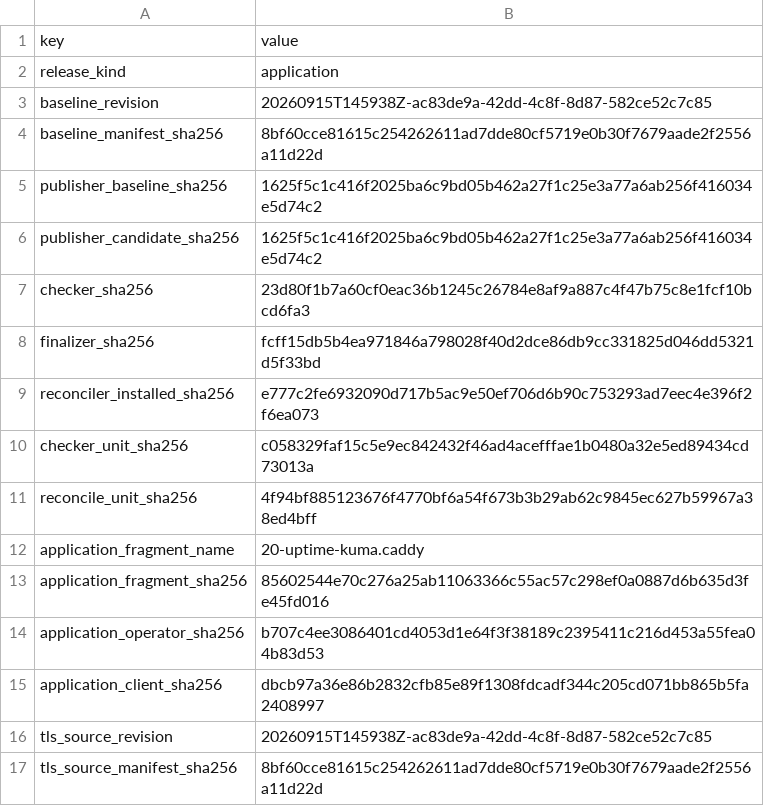
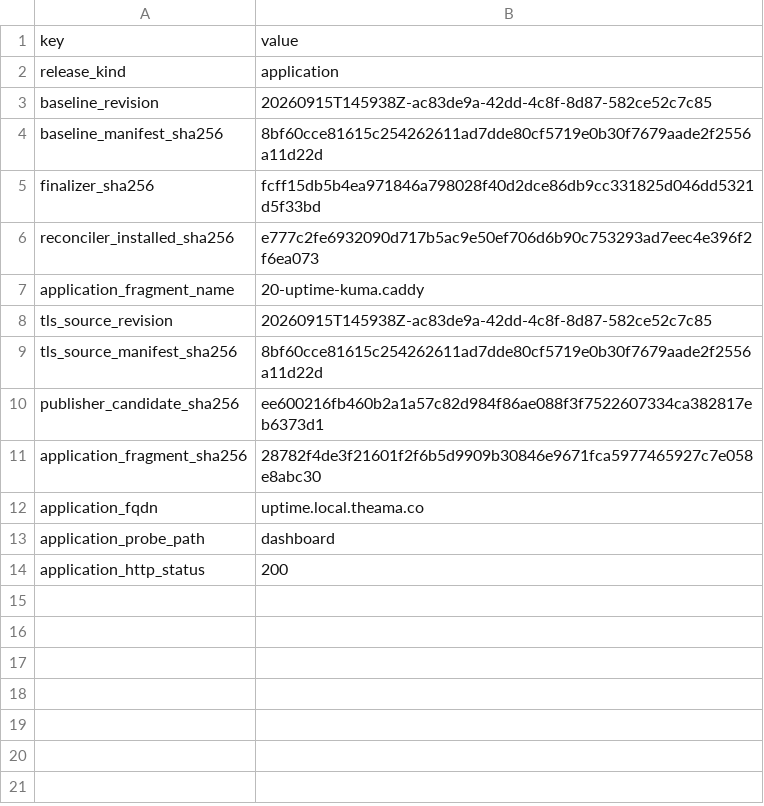
Before and after one commit to Racerx323/homelab-server-configs, a TSV file: Caddy/manifests/certificate-release-inputs.tsv, drawn as a sheet; removed rows and columns are numbered as before the commit, all else as after; the diff names each change by its address in the sheet, - before the commit and + after, or states it on an @@ line.

Commit message:
Archive accepted primary-first Uptime Kuma Caddy onboarding
Retain the exact consumed operation and sanitized terminal evidence. Reconcile
accepted release inventories and the production route; preserve installed tool
identities. Include the qualified primary-first implementation and focused
source-inventory validation correction. Private application acceptance and DNS
remain pending.

```diff
--- a/Caddy/manifests/certificate-release-inputs.tsv
+++ b/Caddy/manifests/certificate-release-inputs.tsv
-row 5: publisher_baseline_sha256 | 1625f5c1c416f2025ba6c9bd05b462a27f1c25e3a77a6ab256f416034e5d74c2
-row 6: publisher_candidate_sha256 | 1625f5c1c416f2025ba6c9bd05b462a27f1c25e3a77a6ab256f416034e5d74c2
-row 7: checker_sha256 | 23d80f1b7a60cf0eac36b1245c26784e8af9a887c4f47b75c8e1fcf10bcd6fa3
-row 10: checker_unit_sha256 | c058329faf15c5e9ec842432f46ad4acefffae1b0480a32e5ed89434cd73013a
-row 11: reconcile_unit_sha256 | 4f94bf885123676f4770bf6a54f673b3b29ab62c9845ec627b59967a38ed4bff
-row 13: application_fragment_sha256 | 85602544e70c276a25ab11063366c55ac57c298ef0a0887d6b635d3fe45fd016
-row 14: application_operator_sha256 | b707c4ee3086401cd4053d1e64f3f38189c2395411c216d453a55fea04b83d53
-row 15: application_client_sha256 | dbcb97a36e86b2832cfb85e89f1308fdcadf344c205cd071bb865b5fa2408997
+row 10: publisher_candidate_sha256 | ee600216fb460b2a1a57c82d984f86ae088f3f7522607334ca382817eb6373d1
+row 11: application_fragment_sha256 | 28782f4de3f21601f2f6b5d9909b30846e9671fca5977465927c7e058e8abc30
+row 12: application_fqdn | uptime.local.theama.co
+row 13: application_probe_path | dashboard
+row 14: application_http_status | 200
```
Also changed, not shown: Caddy/manifests/caddy-release-source.tsv, Caddy/manifests/config-lifecycle.tsv, 32 other files.
